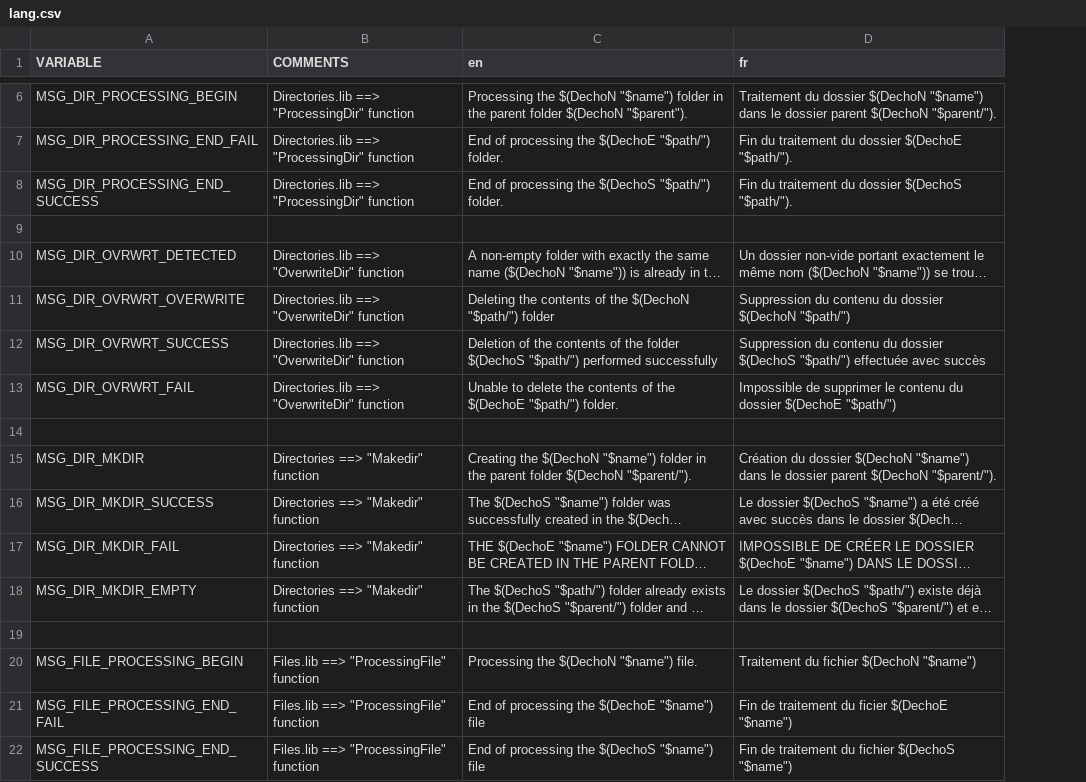
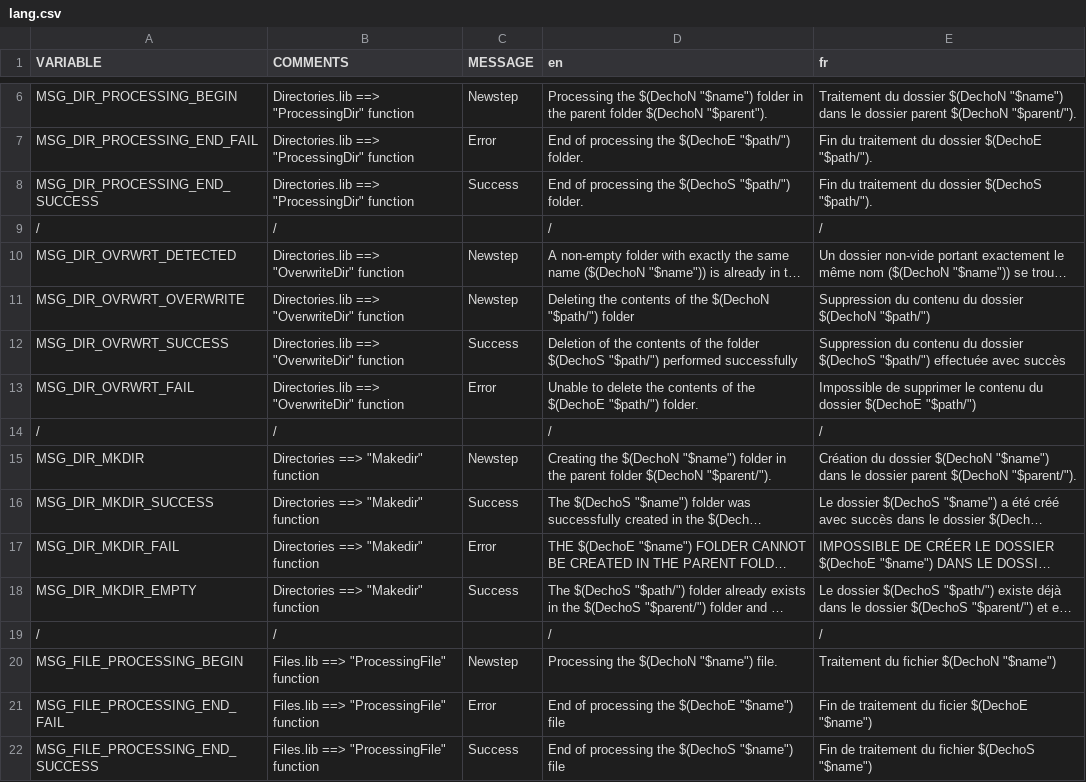
Before and after one commit to DimitriObeid/Bash-Utils, a CSV file: src/lang/lang.csv, drawn as a sheet; only a part is shown, gaps mark what is left out; long unchanged cells end in …; the diff covers the shown part only; the diff names each change by its address in the sheet, - before the commit and + after, or states it on an @@ line.

```diff
--- a/src/lang/lang.csv
+++ b/src/lang/lang.csv
+column C (MESSAGE), rows 6-22: Newstep | Error | Success |  | Newstep | Newstep | Success | Error |  | Newstep | Success | Error | Success |  | Newstep | Error | Success
-row 9: (empty)
+row 9: / | / |  | / | /
-row 14: (empty)
+row 14: / | / |  | / | /
-row 19: (empty)
+row 19: / | / |  | / | /
```
Also changed, not shown: 3 added rows, 3 removed rows and 41 edited cells elsewhere in this file, 4 other files.
